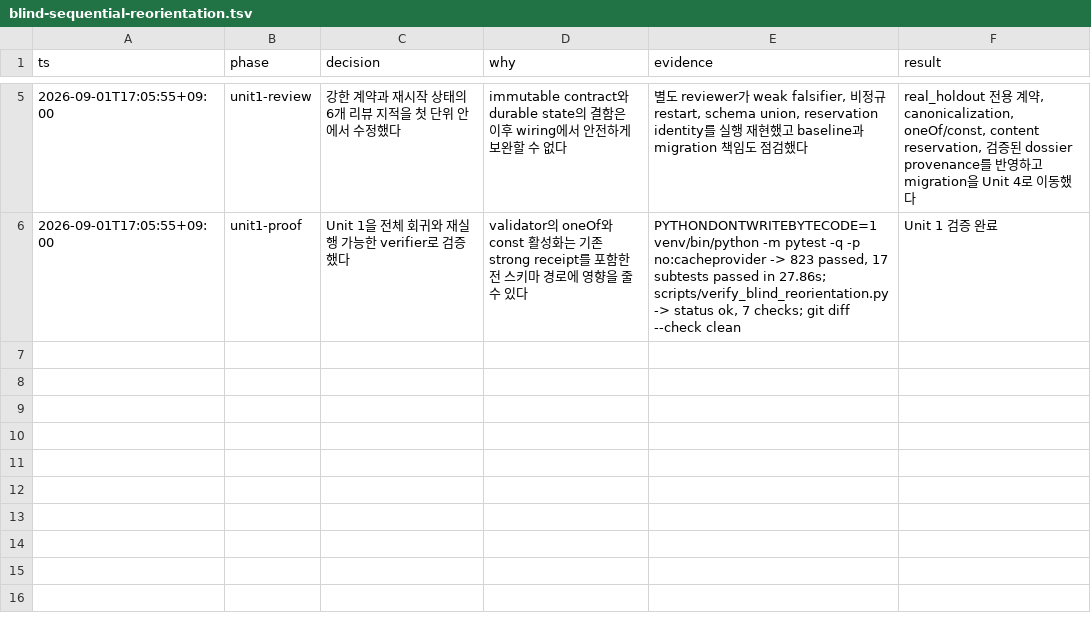
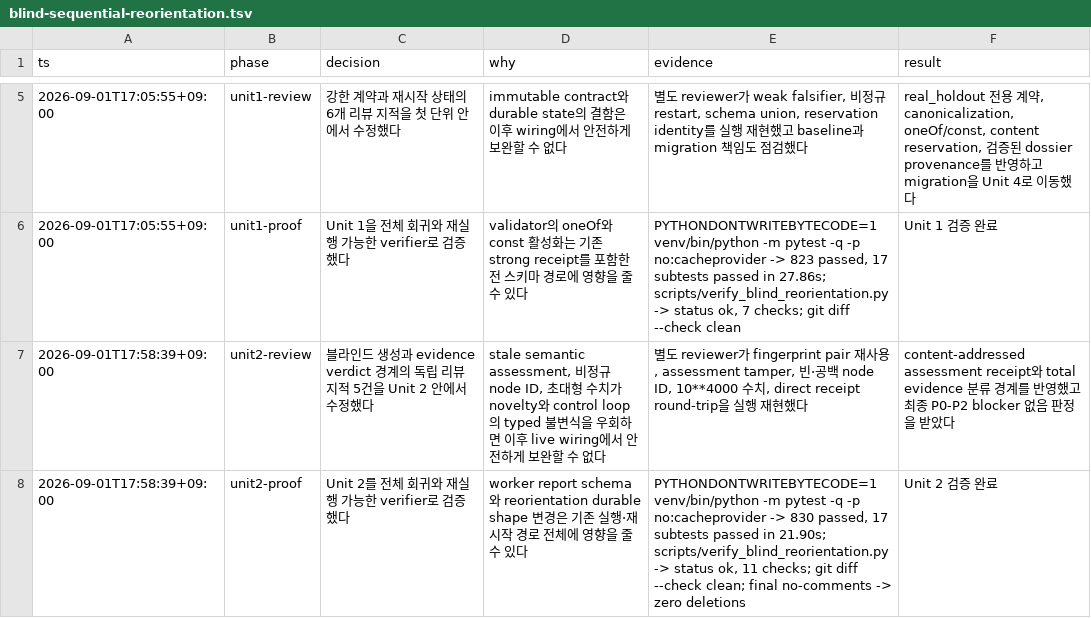
Before and after one commit to WQGGSEY/winnow, a TSV file: .audit/blind-sequential-reorientation.tsv, drawn as a sheet; only a part is shown, gaps mark what is left out.

```diff
--- a/.audit/blind-sequential-reorientation.tsv
+++ b/.audit/blind-sequential-reorientation.tsv
@@ -6 +6,3 @@ ts	phase	decision	why	evidence	result
 2026-09-01T17:05:55+09:00	unit1-proof	Unit 1을 전체 회귀와 재실행 가능한 verifier로 검증했다	validator의 oneOf와 const 활성화는 기존 strong receipt를 포함한 전 스키마 경로에 영향을 줄 수 있다	PYTHONDONTWRITEBYTECODE=1 venv/bin/python -m pytest -q -p no:cacheprovider -> 823 passed, 17 subtests passed in 27.86s; scripts/verify_blind_reorientation.py -> status ok, 7 checks; git diff --check clean	Unit 1 검증 완료
+2026-09-01T17:58:39+09:00	unit2-review	블라인드 생성과 evidence verdict 경계의 독립 리뷰 지적 5건을 Unit 2 안에서 수정했다	stale semantic assessment, 비정규 node ID, 초대형 수치가 novelty와 control loop의 typed 불변식을 우회하면 이후 live wiring에서 안전하게 보완할 수 없다	별도 reviewer가 fingerprint pair 재사용, assessment tamper, 빈·공백 node ID, 10**4000 수치, direct receipt round-trip을 실행 재현했다	content-addressed assessment receipt와 total evidence 분류 경계를 반영했고 최종 P0-P2 blocker 없음 판정을 받았다
+2026-09-01T17:58:39+09:00	unit2-proof	Unit 2를 전체 회귀와 재실행 가능한 verifier로 검증했다	worker report schema와 reorientation durable shape 변경은 기존 실행·재시작 경로 전체에 영향을 줄 수 있다	PYTHONDONTWRITEBYTECODE=1 venv/bin/python -m pytest -q -p no:cacheprovider -> 830 passed, 17 subtests passed in 21.90s; scripts/verify_blind_reorientation.py -> status ok, 11 checks; git diff --check clean; final no-comments -> zero deletions	Unit 2 검증 완료
```
Also changed, not shown: 13 other files.
